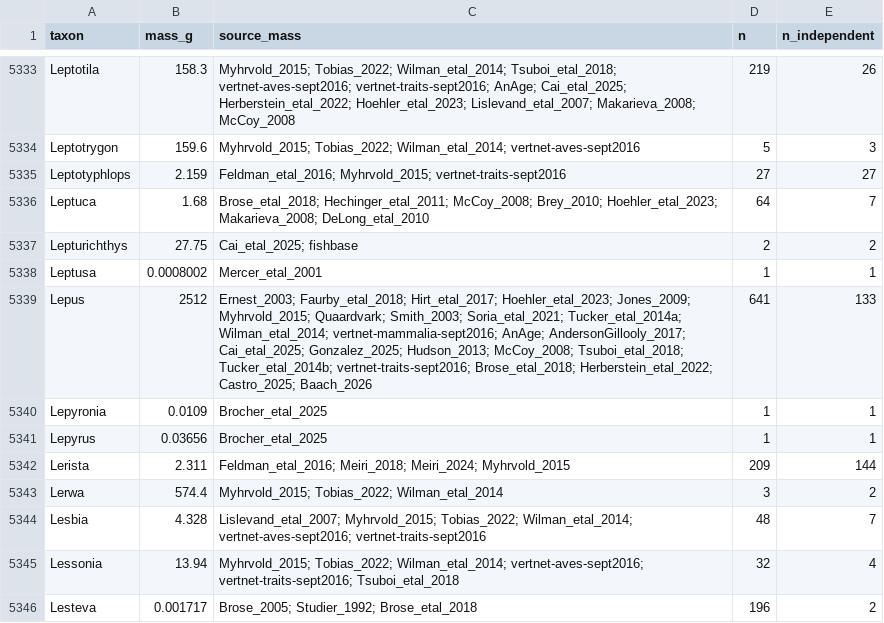
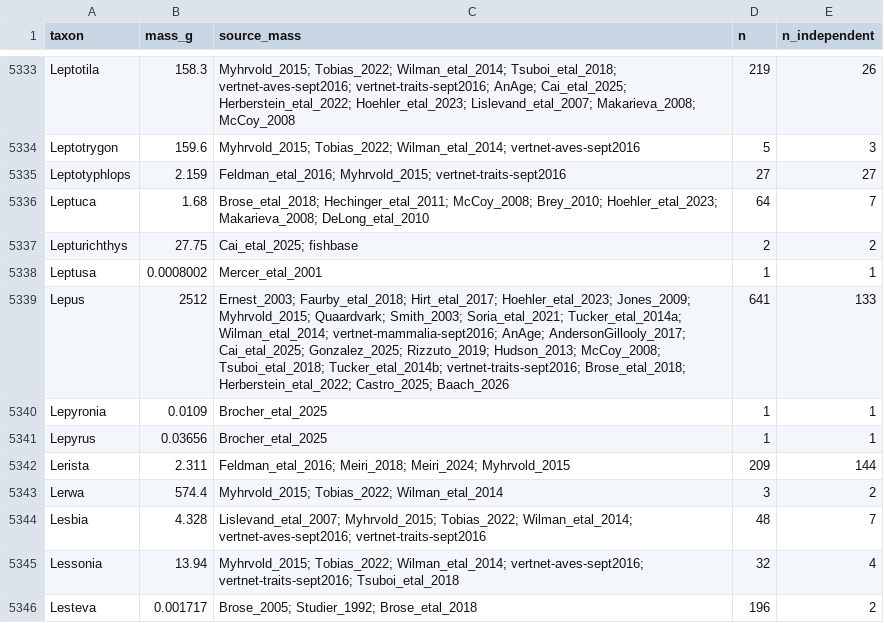
Before and after one commit to TaxonBodyMassML/TaxonBodyMass_DB, a CSV file: TaxonBodyMass_GenusLevel.csv, drawn as a sheet; only a part is shown, gaps mark what is left out; the diff covers the shown part only.

```diff
--- a/TaxonBodyMass_GenusLevel.csv
+++ b/TaxonBodyMass_GenusLevel.csv
@@ -5338,3 +5338,3 @@
 "Leptusa",0.0008002,"Mercer_etal_2001",1,1
-"Lepus",2512,"Ernest_2003; Faurby_etal_2018; Hirt_etal_2017; Hoehler_etal_2023; Jones_2009; Myhrvold_2015; Quaardvark; Smith_2003; Soria_etal_2021; Tucker_etal_2014a; Wilman_etal_2014; vertnet-mammalia-sept2016; AnAge; AndersonGillooly_2017; Cai_etal_2025; Gonzalez_2025; Hudson_2013; McCoy_2008; Tsuboi_etal_2018; Tucker_etal_2014b; vertnet-traits-sept2016; Brose_etal_2018; Herberstein_etal_2022; Castro_2025; Baach_2026",641,133
+"Lepus",2512,"Ernest_2003; Faurby_etal_2018; Hirt_etal_2017; Hoehler_etal_2023; Jones_2009; Myhrvold_2015; Quaardvark; Smith_2003; Soria_etal_2021; Tucker_etal_2014a; Wilman_etal_2014; vertnet-mammalia-sept2016; AnAge; AndersonGillooly_2017; Cai_etal_2025; Gonzalez_2025; Rizzuto_2019; Hudson_2013; McCoy_2008; Tsuboi_etal_2018; Tucker_etal_2014b; vertnet-traits-sept2016; Brose_etal_2018; Herberstein_etal_2022; Castro_2025; Baach_2026",641,133
 "Lepyronia",0.0109,"Brocher_etal_2025",1,1
```
Also changed, not shown: 10 edited cells elsewhere in this file, Bib/TaxonBodyMass_CitationCiteIDs.csv, 10 other files.
